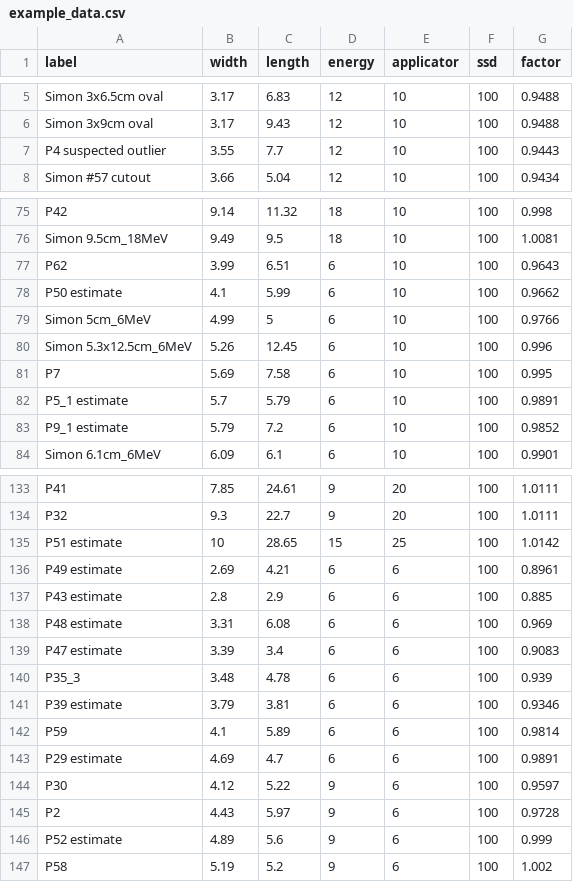
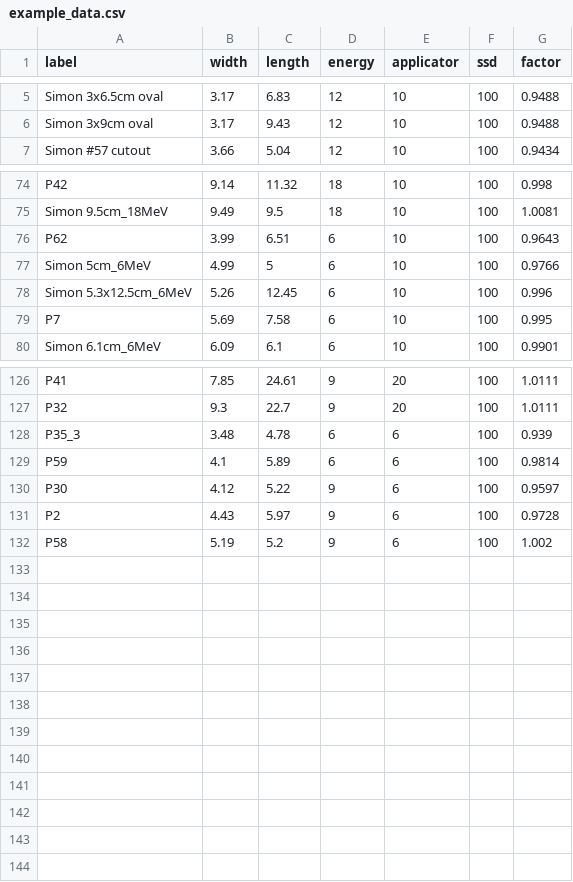
Before and after one commit to SimonBiggs/electroninserts_bundle, a CSV file: example_data.csv, drawn as a sheet; only a part is shown, gaps mark what is left out; the diff covers the shown part only; the diff names each change by its address in the sheet, - before the commit and + after, or states it on an @@ line.

Commit message:
notebook grammar, google analytics, removed estimated data, improved clarity

```diff
--- a/example_data.csv
+++ b/example_data.csv
-row 7: P4 suspected outlier | 3.55 | 7.7 | 12 | 10 | 100 | 0.9443
-row 78: P50 estimate | 4.1 | 5.99 | 6 | 10 | 100 | 0.9662
-row 82: P5_1 estimate | 5.7 | 5.79 | 6 | 10 | 100 | 0.9891
-row 83: P9_1 estimate | 5.79 | 7.2 | 6 | 10 | 100 | 0.9852
-row 135: P51 estimate | 10 | 28.65 | 15 | 25 | 100 | 1.0142
-row 136: P49 estimate | 2.69 | 4.21 | 6 | 6 | 100 | 0.8961
-row 137: P43 estimate | 2.8 | 2.9 | 6 | 6 | 100 | 0.885
-row 138: P48 estimate | 3.31 | 6.08 | 6 | 6 | 100 | 0.969
-row 139: P47 estimate | 3.39 | 3.4 | 6 | 6 | 100 | 0.9083
-row 141: P39 estimate | 3.79 | 3.81 | 6 | 6 | 100 | 0.9346
-row 143: P29 estimate | 4.69 | 4.7 | 6 | 6 | 100 | 0.9891
-row 146: P52 estimate | 4.89 | 5.6 | 9 | 6 | 100 | 0.999
```
Also changed, not shown: 3 removed rows elsewhere in this file, 16 other files.
